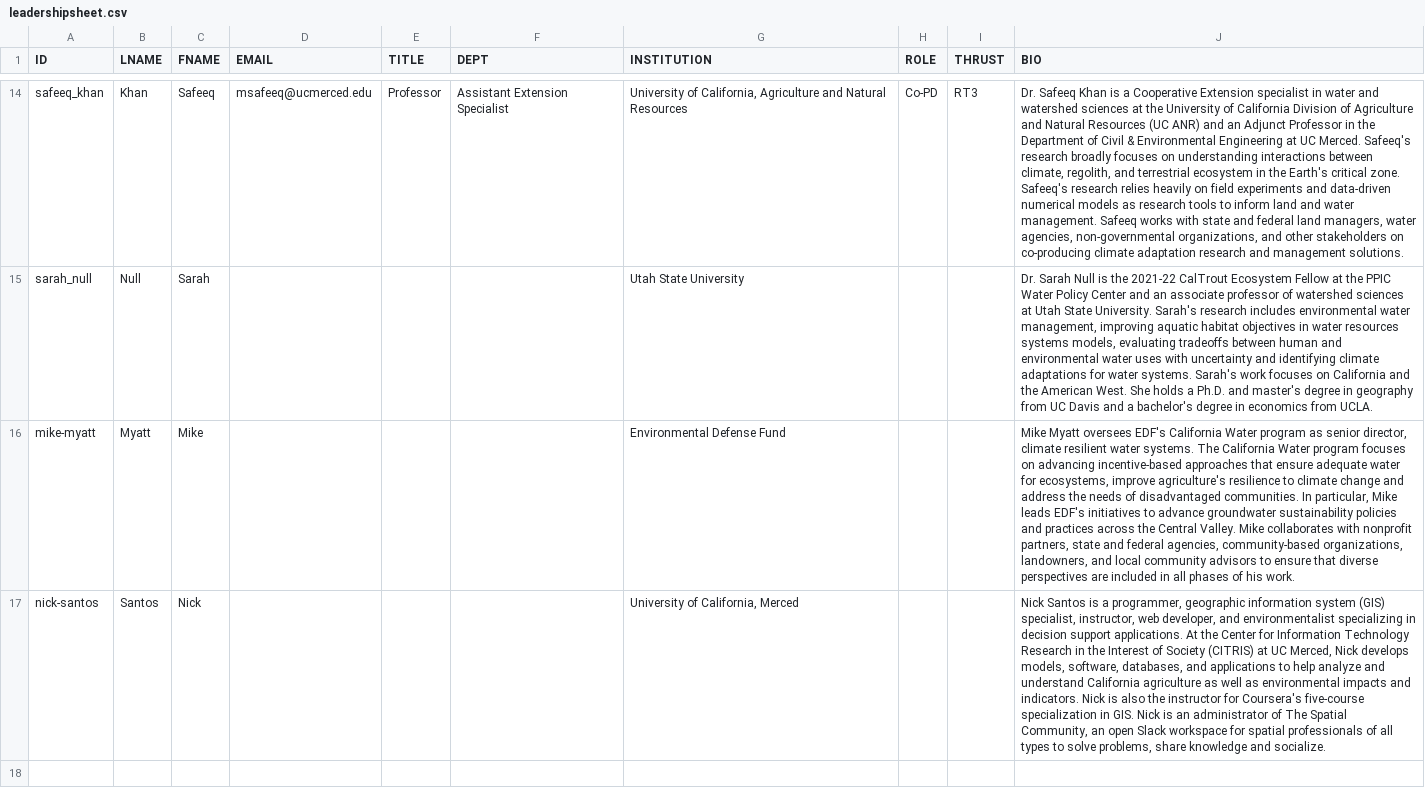
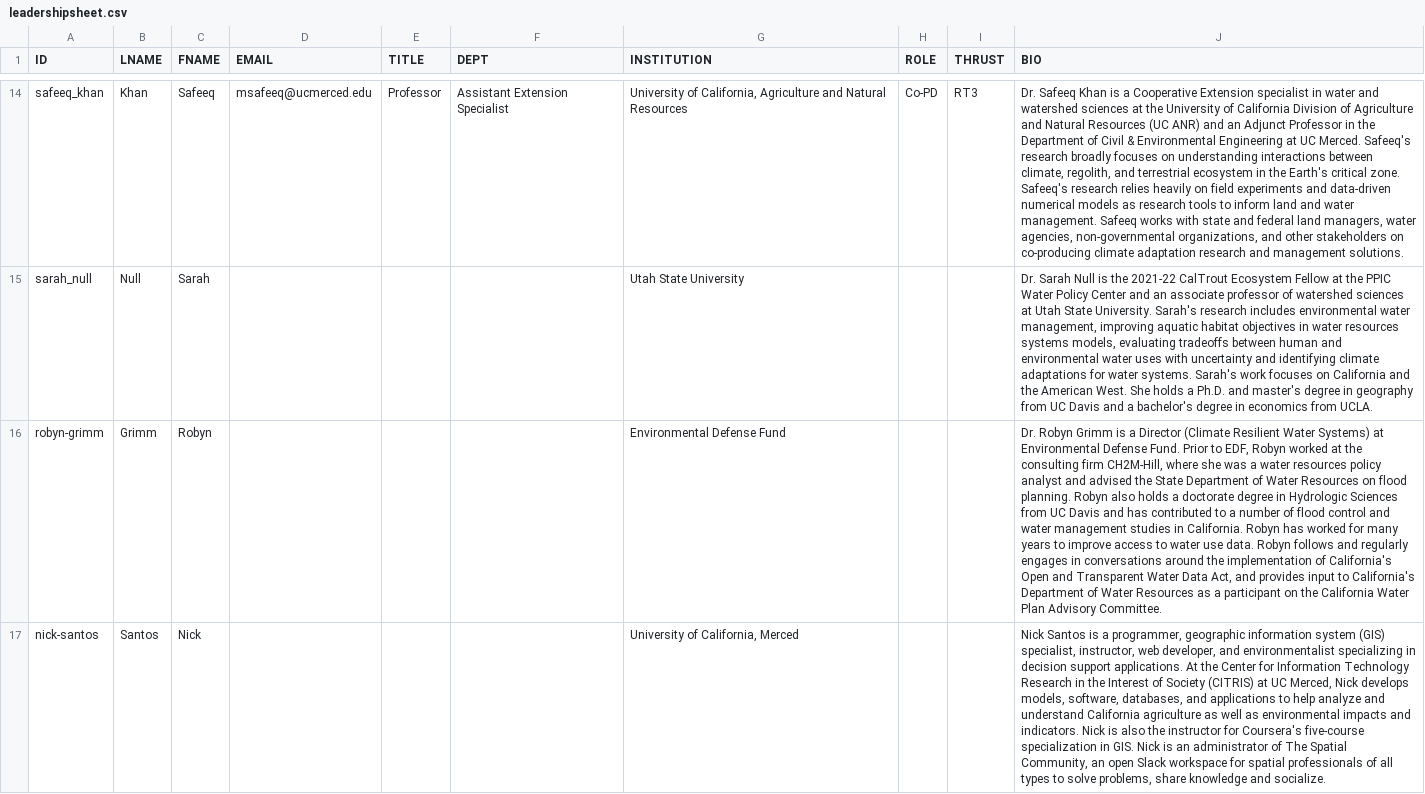
Before and after one commit to citris-ucmerced/SecureWaterFuture, a CSV file: about/leadershipsheet.csv, drawn as a sheet; only a part is shown, gaps mark what is left out; removed rows and columns are numbered as before the commit, all else as after; the diff names each change by its address in the sheet, - before the commit and + after, or states it on an @@ line.

Commit message:
Moved Myatt to projectTeamsheet and Robyn to leadershipsheet

```diff
--- a/about/leadershipsheet.csv
+++ b/about/leadershipsheet.csv
-row 16: mike-myatt | Myatt | Mike |  |  |  | Environmental Defense Fund |  |  | Mike Myatt oversees EDF's California Water program as senior director, climate resilient water systems. The California Water program focuses on advancing incentive-based approaches that ensure adequate water for ecosystems, improve agriculture's resilience to climate change and address the needs of disadvantaged communities. In particular, Mike leads EDF's initiatives to advance groundwater sustainability policies and practices across the Central Valley. Mike collaborates with nonprofit partners, state and federal agencies, community-based organizations, landowners, and local community advisors to ensure that diverse perspectives are included in all phases of his work.
+row 16: robyn-grimm | Grimm | Robyn |  |  |  | Environmental Defense Fund |  |  | Dr. Robyn Grimm is a Director (Climate Resilient Water Systems) at Environmental Defense Fund. Prior to EDF, Robyn worked at the consulting firm CH2M-Hill, where she was a water resources policy analyst and advised the State Department of Water Resources on flood planning. Robyn also holds a doctorate degree in Hydrologic Sciences from UC Davis and has contributed to a number of flood control and water management studies in California. Robyn has worked for many years to improve access to water use data. Robyn follows and regularly engages in conversations around the implementation of California's Open and Transparent Water Data Act, and provides input to California's Department of Water Resources as a participant on the California Water Plan Advisory Committee.
```
Also changed, not shown: about/projectTeamsheet.csv.
